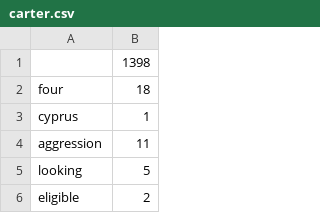
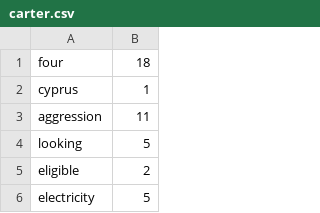
Before and after one commit to pearsonhenri/text_with_trump, a CSV file: corpora/speeches/wordcounts/carter.csv, drawn as a sheet; only a part is shown; the shorter side is filled out with more unchanged rows; the diff names each change by its address in the sheet, - before the commit and + after, or states it on an @@ line.

```diff
--- a/corpora/speeches/wordcounts/carter.csv
+++ b/corpora/speeches/wordcounts/carter.csv
-row 1:  | 1398
```
Also changed, not shown: corpora/speeches/wordcounts/arthur.csv, corpora/speeches/wordcounts/buchanan.csv, 42 other files.
